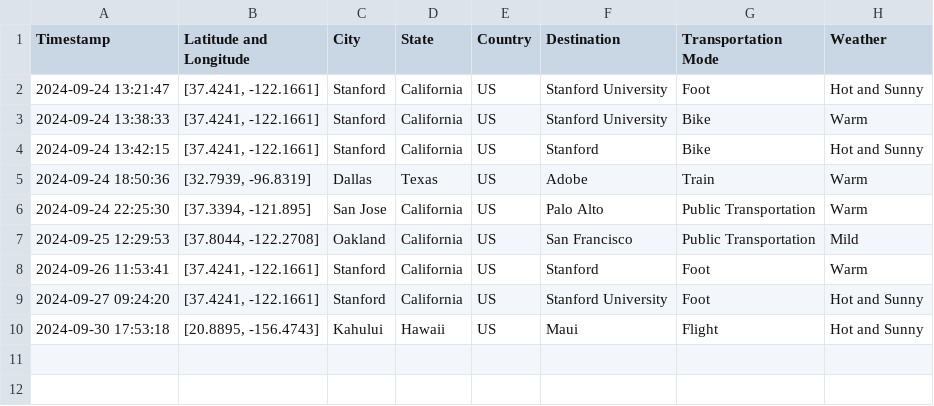
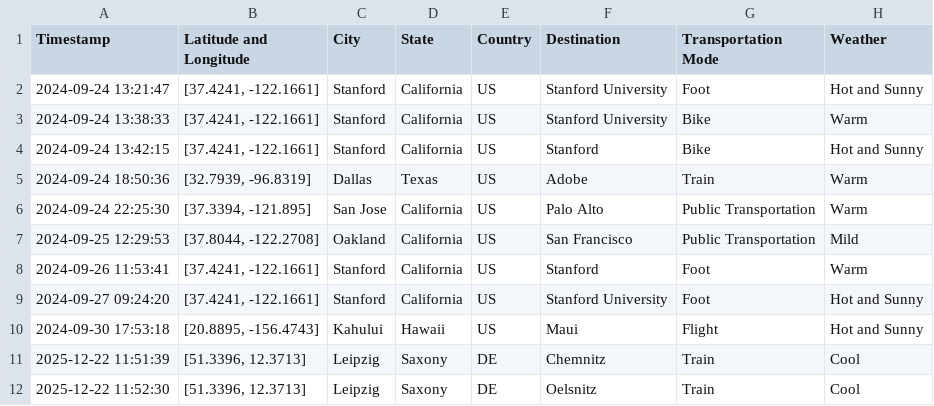
Before and after one commit to UlrikeDetective/maps, a CSV file: app/Map_appV01/Data/recorded_data.csv (was app/Map_appV01/recorded_data_2024.csv), drawn as a sheet; the diff names each change by its address in the sheet, - before the commit and + after, or states it on an @@ line.

```diff
--- a/app/Map_appV01/recorded_data_2024.csv
+++ b/app/Map_appV01/Data/recorded_data.csv
+row 11: 2025-12-22 11:51:39 | [51.3396, 12.3713] | Leipzig | Saxony | DE | Chemnitz | Train | Cool
+row 12: 2025-12-22 11:52:30 | [51.3396, 12.3713] | Leipzig | Saxony | DE | Oelsnitz | Train | Cool
```
Also changed, not shown: 4 other files.
